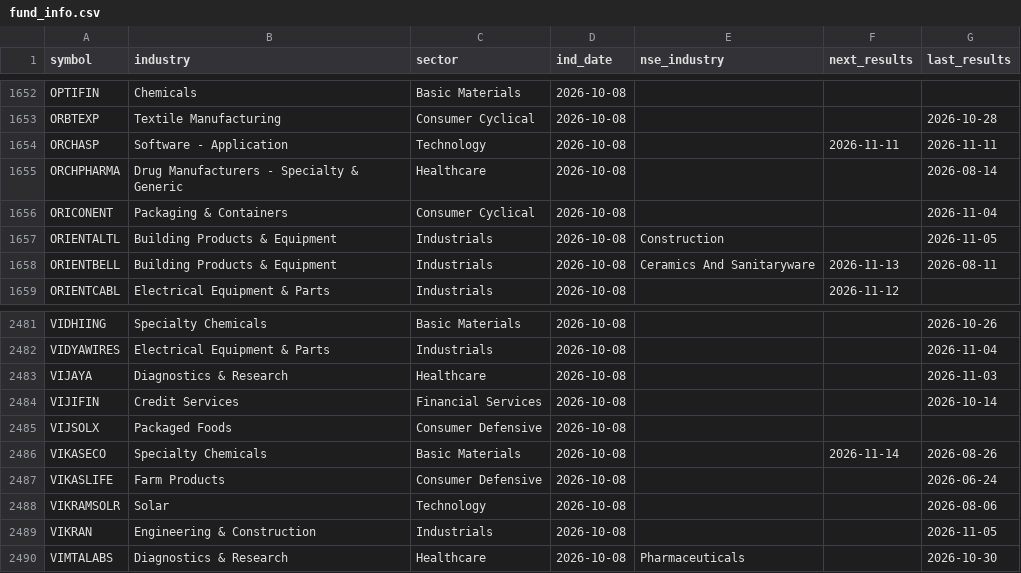
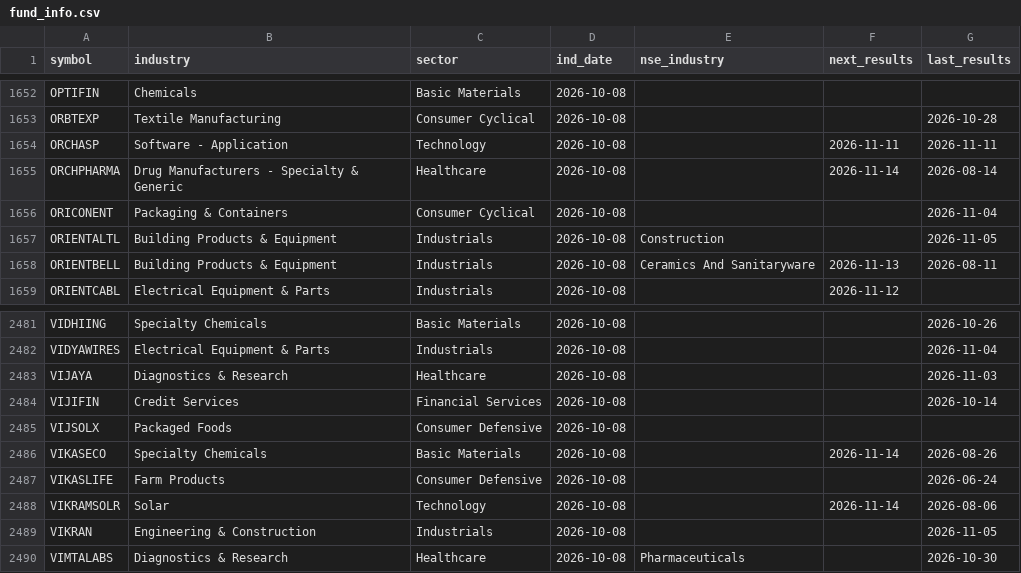
Before and after one commit to hbtipawan/scrn, a CSV file: config/fund_info.csv, drawn as a sheet; only a part is shown, gaps mark what is left out; the diff covers the shown part only.

```diff
--- a/config/fund_info.csv
+++ b/config/fund_info.csv
@@ -1654,3 +1654,3 @@ ORBTEXP,Textile Manufacturing,Consumer Cyclical,2026-10-08,,,2026-10-28
 ORCHASP,Software - Application,Technology,2026-10-08,,2026-11-11,2026-11-11
-ORCHPHARMA,Drug Manufacturers - Specialty & Generic,Healthcare,2026-10-08,,,2026-08-14
+ORCHPHARMA,Drug Manufacturers - Specialty & Generic,Healthcare,2026-10-08,,2026-11-14,2026-08-14
 ORICONENT,Packaging & Containers,Consumer Cyclical,2026-10-08,,,2026-11-04
@@ -2487,3 +2487,3 @@ VIKASECO,Specialty Chemicals,Basic Materials,2026-10-08,,2026-11-14,2026-08-26
 VIKASLIFE,Farm Products,Consumer Defensive,2026-10-08,,,2026-06-24
-VIKRAMSOLR,Solar,Technology,2026-10-08,,,2026-08-06
+VIKRAMSOLR,Solar,Technology,2026-10-08,,2026-11-14,2026-08-06
 VIKRAN,Engineering & Construction,Industrials,2026-10-08,,,2026-11-05
```
Also changed, not shown: 5 edited cells elsewhere in this file, 15 other files.
